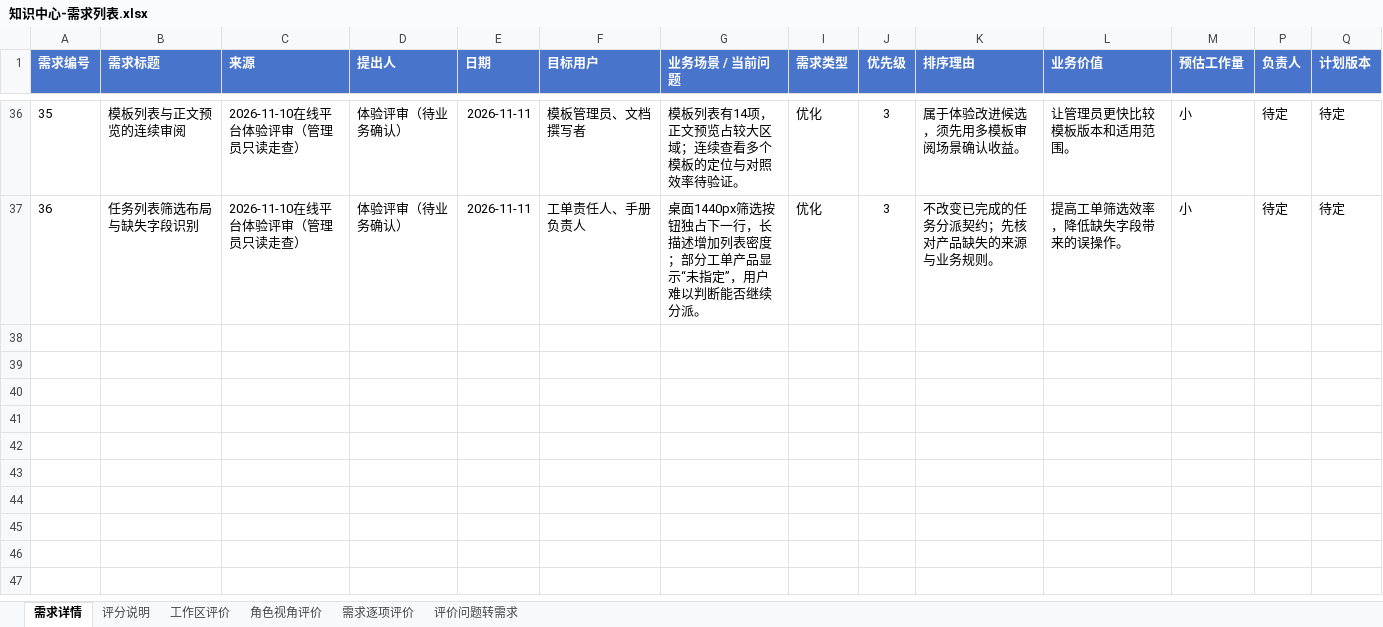
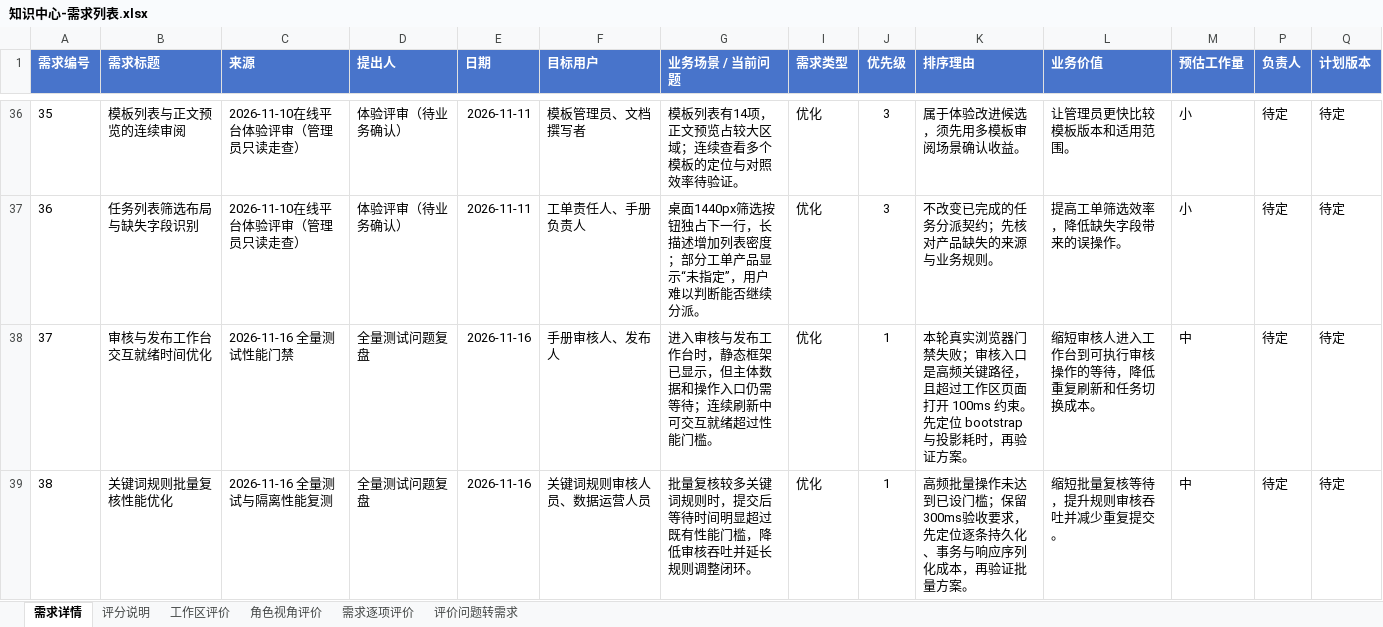
Before and after one commit to heyyang0210/kb-builder, an Excel workbook: .codex/知识中心建设平台/01-需求/知识中心-需求列表.xlsx, sheet 需求详情, drawn as a sheet; only a part is shown, gaps mark what is left out; values as stored, in another font and other column widths than the file's, no borders; rows hold the shown columns only; the diff names each change by its address in the sheet, - before the commit and + after, or states it on an @@ line.

```diff
--- a/.codex/知识中心建设平台/01-需求/知识中心-需求列表.xlsx (sheet 需求详情)
+++ b/.codex/知识中心建设平台/01-需求/知识中心-需求列表.xlsx (sheet 需求详情)
+row 38: 37 | 审核与发布工作台交互就绪时间优化 | 2026-11-16 全量测试性能门禁 | 全量测试问题复盘 | 2026-11-16 | 手册审核人、发布人 | 进入审核与发布工作台时，静态框架已显示，但主体数据和操作入口仍需等待；连续刷新中可交互就绪超过性能门槛。 | 优化 | 1 | 本轮真实浏览器门禁失败；审核入口是高频关键路径，且超过工作区页面打开 100ms 约束。先定位 bootstrap 与投影耗时，再验证方案。 | 缩短审核人进入工作台到可执行审核操作的等待，降低重复刷新和任务切换成本。 | 中 | 待定 | 待定
+row 39: 38 | 关键词规则批量复核性能优化 | 2026-11-16 全量测试与隔离性能复测 | 全量测试问题复盘 | 2026-11-16 | 关键词规则审核人员、数据运营人员 | 批量复核较多关键词规则时，提交后等待时间明显超过既有性能门槛，降低审核吞吐并延长规则调整闭环。 | 优化 | 1 | 高频批量操作未达到已设门槛；保留300ms验收要求，先定位逐条持久化、事务与响应序列化成本，再验证批量方案。 | 缩短批量复核等待，提升规则审核吞吐并减少重复提交。 | 中 | 待定 | 待定
```
Also changed, not shown: hidden cells, 27 other files.
